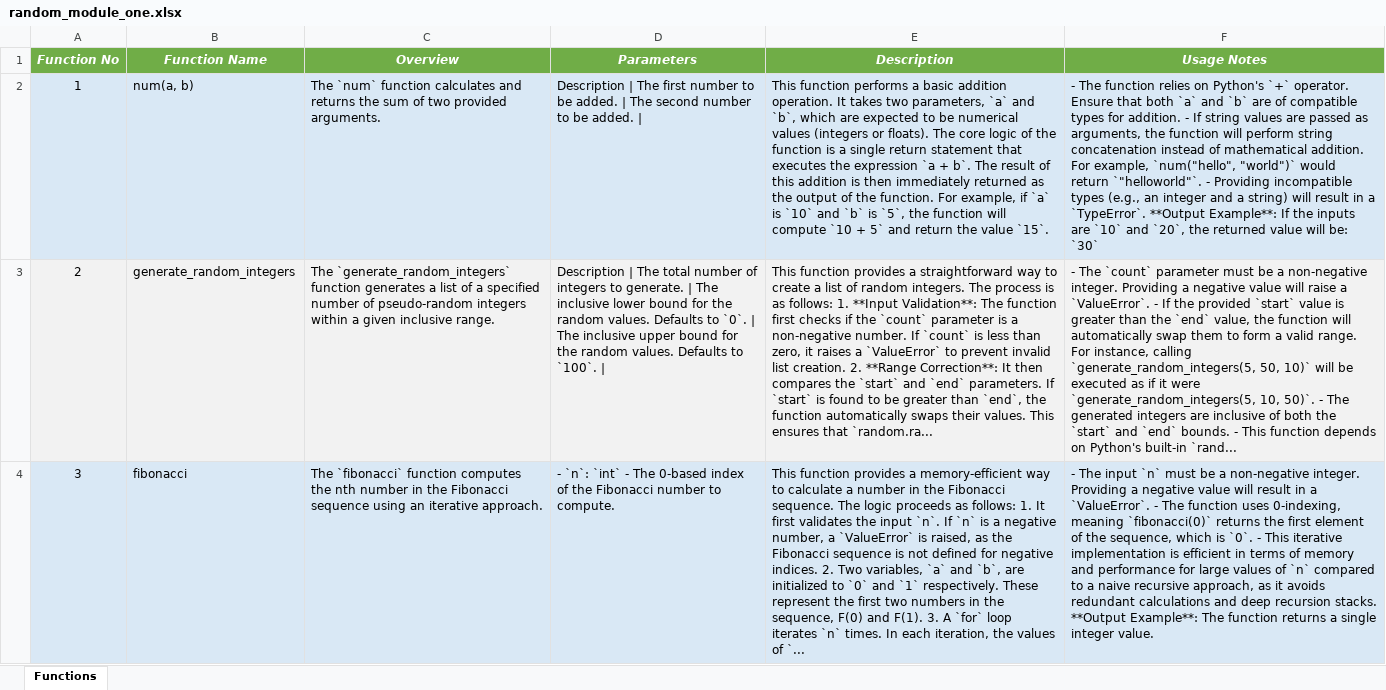
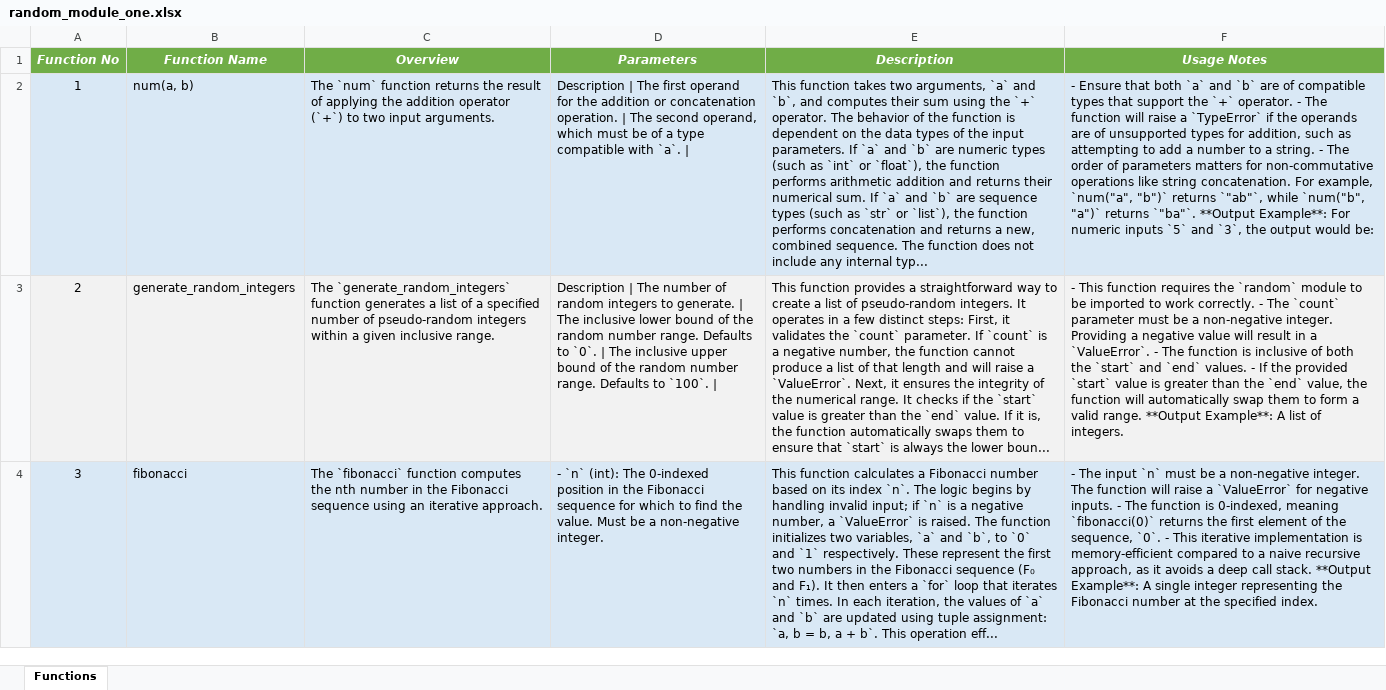
Before and after one commit to DrDarkShadow/docs-repo, an Excel workbook: random_module_one.xlsx, sheet Functions, drawn as a sheet; only a part is shown; values as stored, in another font and other column widths than the file's, no borders; the diff covers the shown part only; the diff names each change by its address in the sheet, - before the commit and + after, or states it on an @@ line.

```diff
--- a/random_module_one.xlsx (sheet Functions)
+++ b/random_module_one.xlsx (sheet Functions)
-C2 (Overview): …`num` function calculates and returns the sum of two provided arguments.
+C2 (Overview): …`num` function returns the result of applying the addition operator (`+`) to two input arguments.
-D2 (Parameters): …The first number to be added. | The second number to be added. |
+D2 (Parameters): …The first operand for the addition or concatenation operation. | The second operand, which must be of a type compatible with `a`. |
-E2 (Description): This function performs a basic addition operation. It takes two parameters, `a` and `b`, which are expected to be numerical values (integers or floats). The core logic of the function is a single return statement that executes the expression `a + b`. The result of this addition is then immediately returned as the output of the function. For example, if `a` is `10` and `b` is `5`, the function will compute `10 + 5` and return the value `15`.
+E2 (Description): This function takes two arguments, `a` and `b`, and computes their sum using the `+` operator. The behavior of the function is dependent on the data types of the input parameters. If `a` and `b` are numeric types (such as `int` or `float`), the function performs arithmetic addition and returns their numerical sum. If `a` and `b` are sequence types (such as `str` or `list`), the function performs concatenation and returns a new, combined sequence. The function does not include any internal typ...
-F2 (Usage Notes): - The function relies on Python's `+` operator. Ensure that both `a` and `b` are of compatible types for addition. - If string values are passed as arguments, the function will perform string concatenation instead of mathematical addition. For example, `num("hello", "world")` would return `"helloworld"`. - Providing incompatible types (e.g., an integer and a string) will result in a `TypeError`. **Output Example**: If the inputs are `10` and `20`, the returned value will be: `30`
+F2 (Usage Notes): - Ensure that both `a` and `b` are of compatible types that support the `+` operator. - The function will raise a `TypeError` if the operands are of unsupported types for addition, such as attempting to add a number to a string. - The order of parameters matters for non-commutative operations like string concatenation. For example, `num("a", "b")` returns `"ab"`, while `num("b", "a")` returns `"ba"`. **Output Example**: For numeric inputs `5` and `3`, the output would be:
-D3 (Parameters): …| The total number of integers to generate. | The inclusive lower bound for the random values. Defaults to `0`. | The inclusive upper bound for the random values. Defaults to…
+D3 (Parameters): …| The number of random integers to generate. | The inclusive lower bound of the random number range. Defaults to `0`. | The inclusive upper bound of the random number range. Defaults to…
-E3 (Description): …list of random integers. The process is as follows: 1. **Input Validation**: The function first checks if the `count` parameter is a non-negative number. If `count` is less than zero, it raises a `ValueError` to prevent invalid list creation. 2. **Range Correction**: It then compares the `start` and `end` parameters. If `start` is found to be greater than `end`, the function automatically swaps their values. This ensures that `random.ra...
+E3 (Description): …list of pseudo-random integers. It operates in a few distinct steps: First, it validates the `count` parameter. If `count` is a negative number, the function cannot produce a list of that length and will raise a `ValueError`. Next, it ensures the integrity of the numerical range. It checks if the `start` value is greater than the `end` value. If it is, the function automatically swaps them to ensure that `start` is always the lower boun...
-F3 (Usage Notes): - The `count` parameter must be a non-negative integer. Providing a negative value will raise a `ValueError`. - If the provided `start` value is greater than the `end` value, the function will automatically swap them to form a valid range. For instance, calling `generate_random_integers(5, 50, 10)` will be executed as if it were `generate_random_integers(5, 10, 50)`. - The generated integers are inclusive of both the `start` and `end` bounds. - This function depends on Python's built-in `rand...
+F3 (Usage Notes): - This function requires the `random` module to be imported to work correctly. - The `count` parameter must be a non-negative integer. Providing a negative value will result in a `ValueError`. - The function is inclusive of both the `start` and `end` values. - If the provided `start` value is greater than the `end` value, the function will automatically swap them to form a valid range. **Output Example**: A list of integers.
-D4 (Parameters): - `n`: `int` - The 0-based index of the Fibonacci number to compute.
+D4 (Parameters): - `n` (int): The 0-indexed position in the Fibonacci sequence for which to find the value. Must be a non-negative integer.
-E4 (Description): This function provides a memory-efficient way to calculate a number in the Fibonacci sequence. The logic proceeds as follows: 1. It first validates the input `n`. If `n` is a negative number, a `ValueError` is raised, as the Fibonacci sequence is not defined for negative indices. 2. Two variables, `a` and `b`, are initialized to `0` and `1` respectively. These represent the first two numbers in the sequence, F(0) and F(1). 3. A `for` loop iterates `n` times. In each iteration, the values of `...
+E4 (Description): This function calculates a Fibonacci number based on its index `n`. The logic begins by handling invalid input; if `n` is a negative number, a `ValueError` is raised. The function initializes two variables, `a` and `b`, to `0` and `1` respectively. These represent the first two numbers in the Fibonacci sequence (F₀ and F₁). It then enters a `for` loop that iterates `n` times. In each iteration, the values of `a` and `b` are updated using tuple assignment: `a, b = b, a + b`. This operation eff...
-F4 (Usage Notes): …non-negative integer. Providing a negative value will result in a `ValueError`. - The function uses 0-indexing, meaning `fibonacci(0)` returns the first element of the sequence, which is `0`. - This iterative implementation is efficient in terms of memory and performance for large values of `n` compared to a naive recursive approach, as it avoids redundant calculations and deep recursion stacks. **Output Example**: The function returns a single integer value.
+F4 (Usage Notes): …non-negative integer. The function will raise a `ValueError` for negative inputs. - The function is 0-indexed, meaning `fibonacci(0)` returns the first element of the sequence, `0`. - This iterative implementation is memory-efficient compared to a naive recursive approach, as it avoids a deep call stack. **Output Example**: A single integer representing the Fibonacci number at the specified index.
```
Also changed, not shown: 8 edited cells elsewhere in this sheet, random_module_two.xlsx, script.xlsx, 8 other files.
